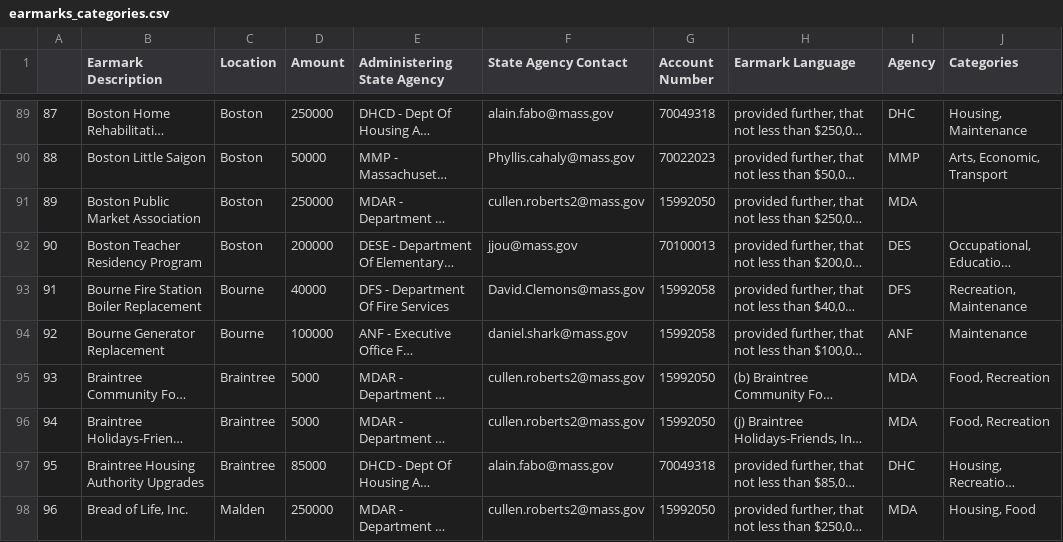
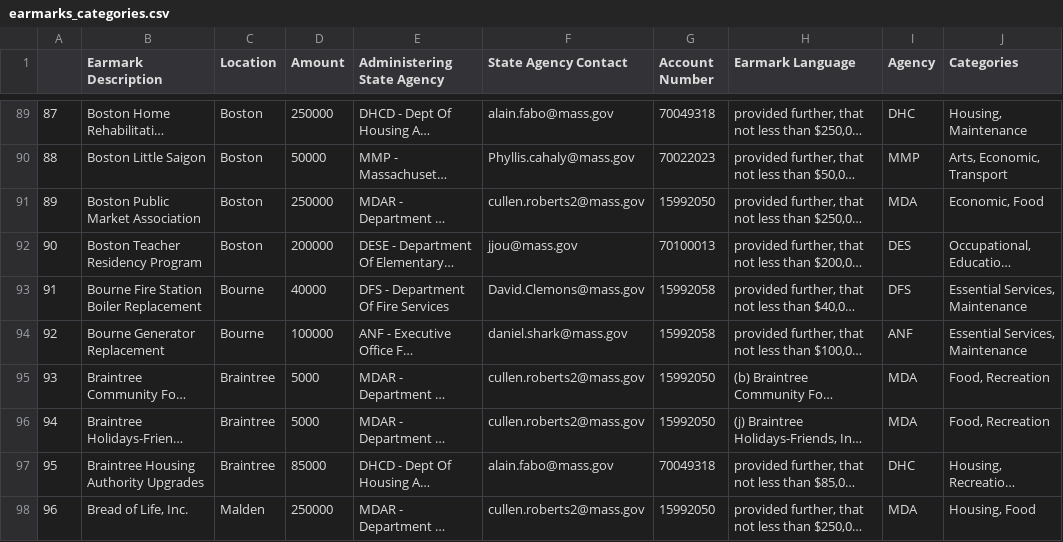
Before and after one commit to specificlanguage/gbh_earmarks, a CSV file: out/earmarks_categories.csv, drawn as a sheet; only a part is shown, gaps mark what is left out; long unchanged cells end in …; the diff covers the shown part only; the diff names each change by its address in the sheet, - before the commit and + after, or states it on an @@ line.

```diff
--- a/out/earmarks_categories.csv
+++ b/out/earmarks_categories.csv
-J91 (Categories): (empty)
+J91 (Categories): Economic, Food
-J93 (Categories): Recreation, Maintenance
+J93 (Categories): Essential Services, Maintenance
-J94 (Categories): Maintenance
+J94 (Categories): Essential Services, Maintenance
```
Also changed, not shown: 93 edited cells elsewhere in this file.
